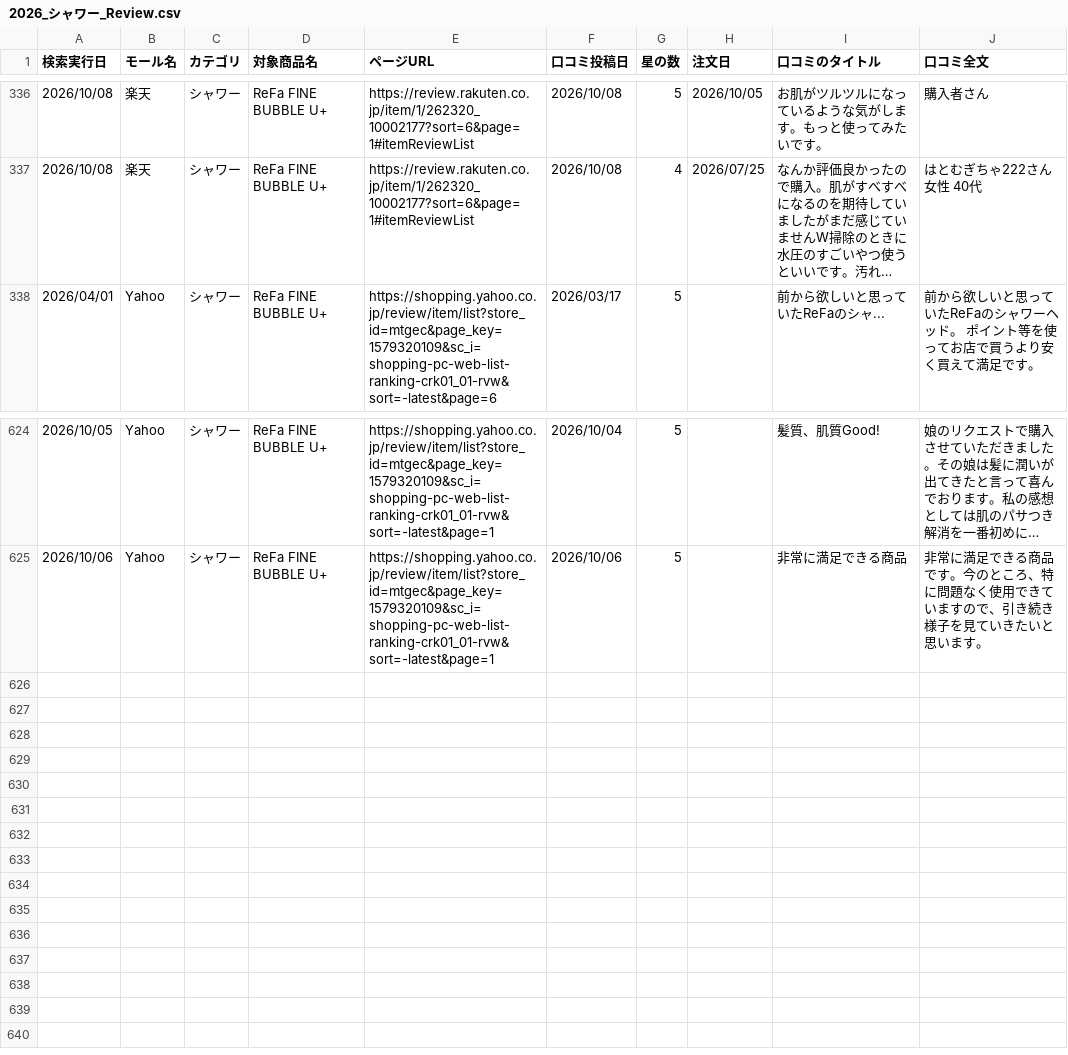
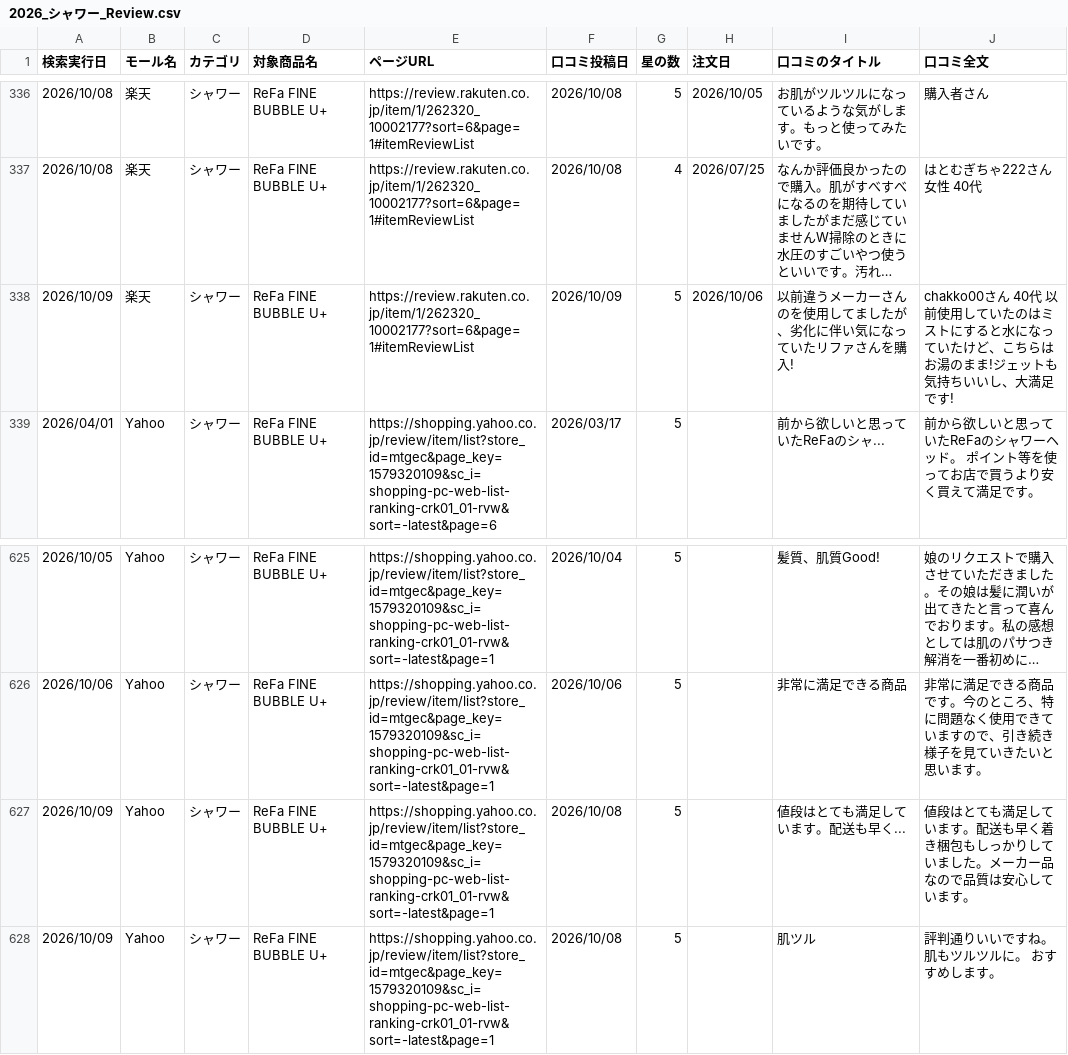
Before and after one commit to Beautech-1G/Review_scraper, a CSV file: review_csv/2026_シャワー_Review.csv, drawn as a sheet; only a part is shown, gaps mark what is left out; long unchanged cells end in …; the diff names each change by its address in the sheet, - before the commit and + after, or states it on an @@ line.

```diff
--- a/review_csv/2026_シャワー_Review.csv
+++ b/review_csv/2026_シャワー_Review.csv
+row 338: 2026/10/09 | 楽天 | シャワー | ReFa FINE BUBBLE U+ | https://review.rakuten.co.jp/item/1/262320_10002177?sort=6&page=1#itemReviewList | 2026/10/09 | 5 | 2026/10/06 | 以前違うメーカーさんのを使用してましたが、劣化に伴い気になっていたリファさんを購入! | chakko00さん 40代 以前使用していたのはミストにすると水になっていたけど、こちらはお湯のまま!ジェットも気持ちいいし、大満足です!
+row 627: 2026/10/09 | Yahoo | シャワー | ReFa FINE BUBBLE U+ | https://shopping.yahoo.co.jp/review/item/list?store_id=mtgec&page_key=1579320109&sc_i=shopping-pc-web-list-ranking-crk01_01-rvw&sort=-latest&page=1 | 2026/10/08 | 5 |  | 値段はとても満足しています。配送も早く... | 値段はとても満足しています。配送も早く着き梱包もしっかりしていました。メーカー品なので品質は安心しています。
+row 628: 2026/10/09 | Yahoo | シャワー | ReFa FINE BUBBLE U+ | https://shopping.yahoo.co.jp/review/item/list?store_id=mtgec&page_key=1579320109&sc_i=shopping-pc-web-list-ranking-crk01_01-rvw&sort=-latest&page=1 | 2026/10/08 | 5 |  | 肌ツル | 評判通りいいですね。 肌もツルツルに。 おすすめします。
```
